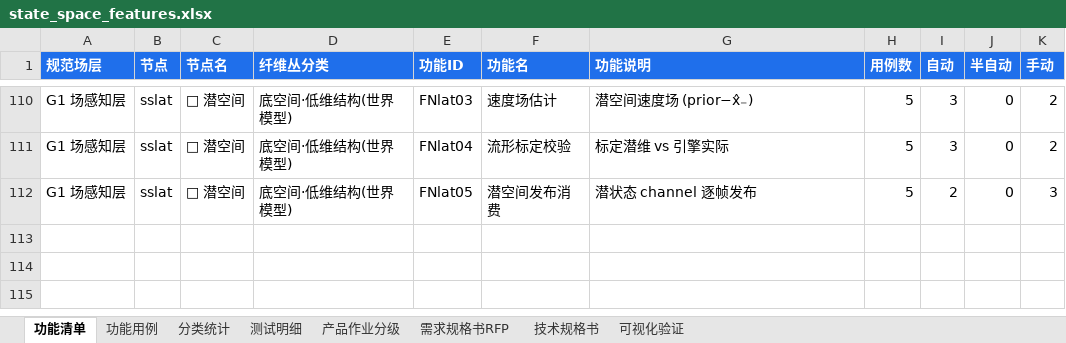
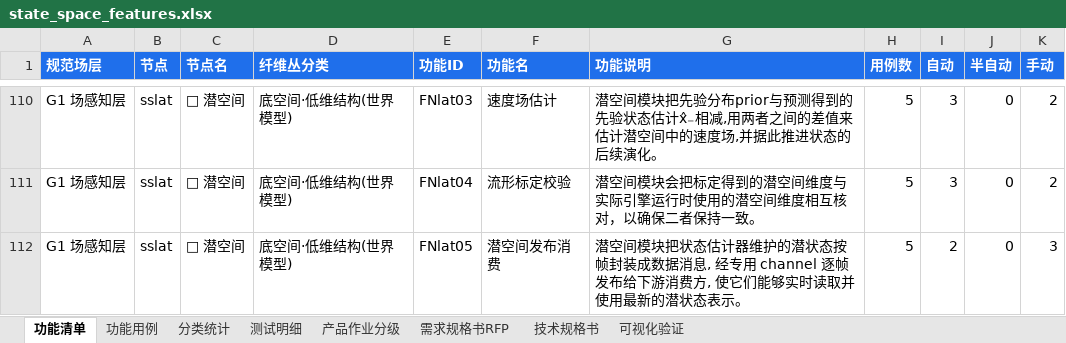
Before and after one commit to MikeBMW/lerobot-smolvla-lew, an Excel workbook: reports/state_space_features.xlsx, sheet 功能清单, drawn as a sheet; only a part is shown, gaps mark what is left out; values as stored, in another font and other column widths than the file's, no borders; the diff covers the shown part only; the diff names each change by its address in the sheet, - before the commit and + after, or states it on an @@ line.

Commit message:
chore: Excel 朴素描述版已上传 datadrive.world (PDF 不入库)

```diff
--- a/reports/state_space_features.xlsx (sheet 功能清单)
+++ b/reports/state_space_features.xlsx (sheet 功能清单)
-G110 (功能说明): 潜空间速度场 (prior−x̂₋)
+G110 (功能说明): 潜空间模块把先验分布prior与预测得到的先验状态估计x̂₋相减,用两者之间的差值来估计潜空间中的速度场,并据此推进状态的后续演化。
-G111 (功能说明): 标定潜维 vs 引擎实际
+G111 (功能说明): 潜空间模块会把标定得到的潜空间维度与实际引擎运行时使用的潜空间维度相互核对，以确保二者保持一致。
-G112 (功能说明): 潜状态 channel 逐帧发布
+G112 (功能说明): 潜空间模块把状态估计器维护的潜状态按帧封装成数据消息, 经专用 channel 逐帧发布给下游消费方, 使它们能够实时读取并使用最新的潜状态表示。
```
Also changed, not shown: 108 edited cells elsewhere in this sheet, sheet 测试明细, 1 other file.
